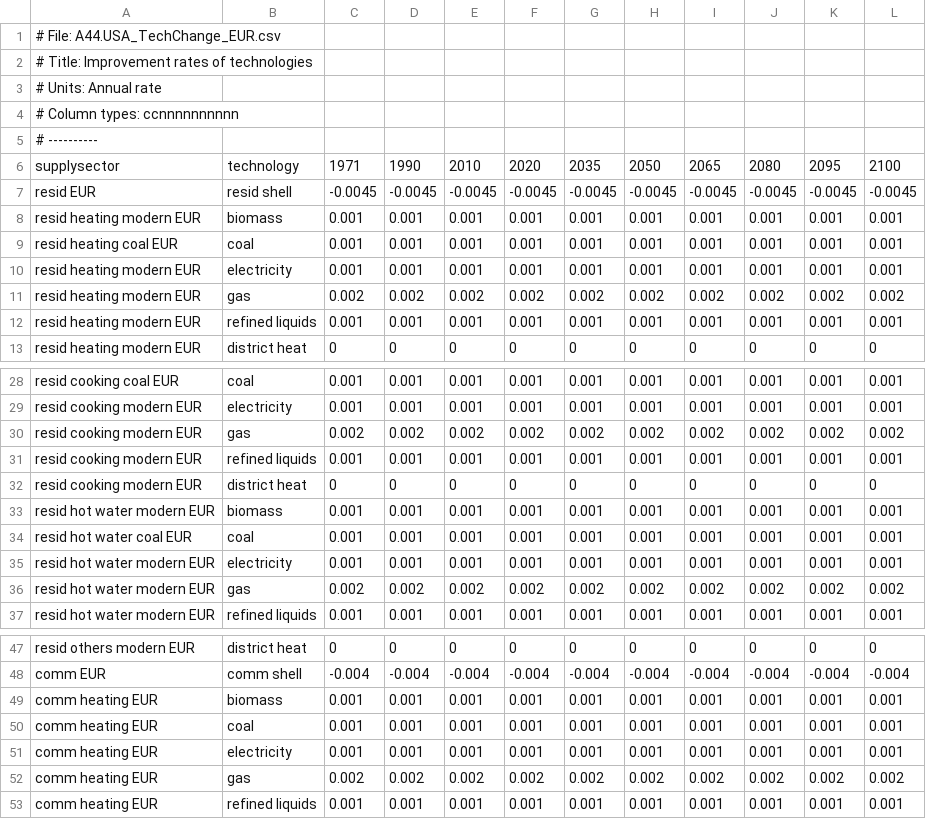
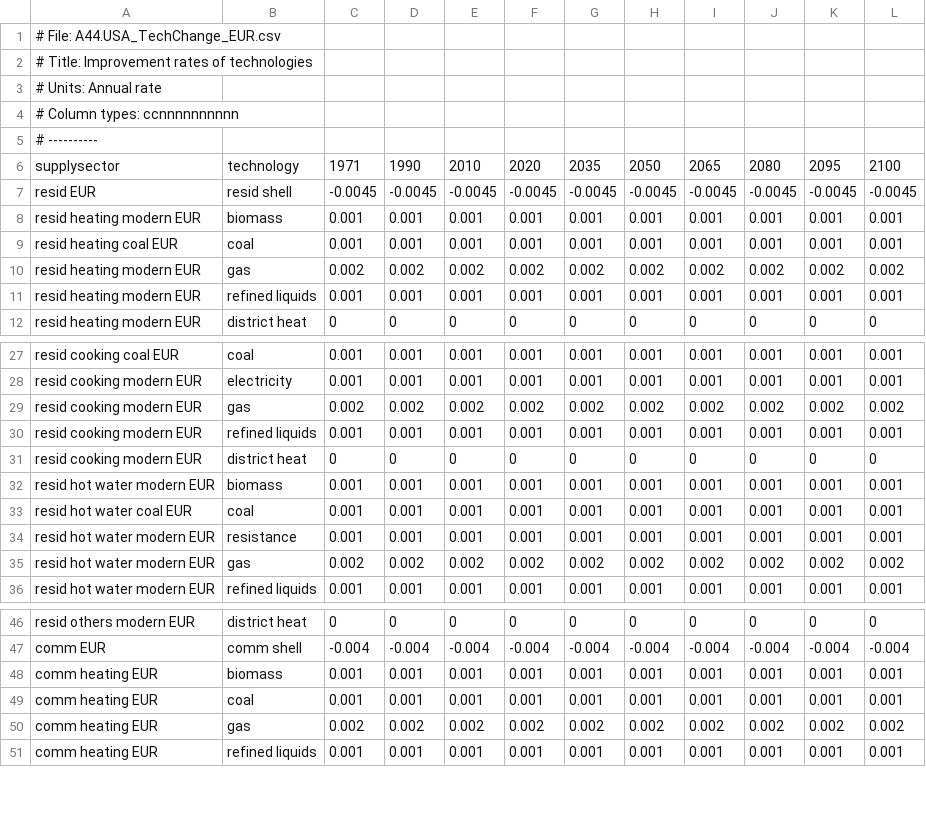
Before and after one commit to bc3LC-GCAMEurope/gcam-core, a CSV file: input/gcamdata/inst/extdata/gcam-europe/A44.USA_TechChange_EUR.csv, drawn as a sheet; only a part is shown, gaps mark what is left out.

```diff
--- a/input/gcamdata/inst/extdata/gcam-europe/A44.USA_TechChange_EUR.csv
+++ b/input/gcamdata/inst/extdata/gcam-europe/A44.USA_TechChange_EUR.csv
@@ -9,3 +9,2 @@ resid heating modern EUR,biomass,0.001,0.001,0.001,0.001,0.001,0.001,0.001,0.001
 resid heating coal EUR,coal,0.001,0.001,0.001,0.001,0.001,0.001,0.001,0.001,0.001,0.001
-resid heating modern EUR,electricity,0.001,0.001,0.001,0.001,0.001,0.001,0.001,0.001,0.001,0.001
 resid heating modern EUR,gas,0.002,0.002,0.002,0.002,0.002,0.002,0.002,0.002,0.002,0.002
@@ -34,3 +33,3 @@ resid hot water modern EUR,biomass,0.001,0.001,0.001,0.001,0.001,0.001,0.001,0.0
 resid hot water coal EUR,coal,0.001,0.001,0.001,0.001,0.001,0.001,0.001,0.001,0.001,0.001
-resid hot water modern EUR,electricity,0.001,0.001,0.001,0.001,0.001,0.001,0.001,0.001,0.001,0.001
+resid hot water modern EUR,resistance,0.001,0.001,0.001,0.001,0.001,0.001,0.001,0.001,0.001,0.001
 resid hot water modern EUR,gas,0.002,0.002,0.002,0.002,0.002,0.002,0.002,0.002,0.002,0.002
@@ -50,3 +49,2 @@ comm heating EUR,biomass,0.001,0.001,0.001,0.001,0.001,0.001,0.001,0.001,0.001,0
 comm heating EUR,coal,0.001,0.001,0.001,0.001,0.001,0.001,0.001,0.001,0.001,0.001
-comm heating EUR,electricity,0.001,0.001,0.001,0.001,0.001,0.001,0.001,0.001,0.001,0.001
 comm heating EUR,gas,0.002,0.002,0.002,0.002,0.002,0.002,0.002,0.002,0.002,0.002
```
Also changed, not shown: input/gcamdata/inst/extdata/gcam-europe/A44.globaltech_eff_EUR.csv, input/gcamdata/inst/extdata/gcam-europe/CEDS_sector_tech_combustion_EUR.csv, 17 other files.
